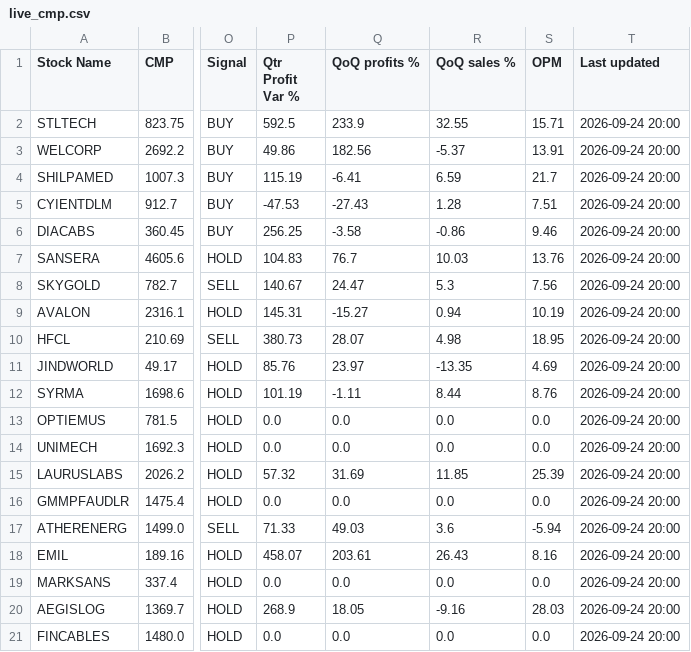
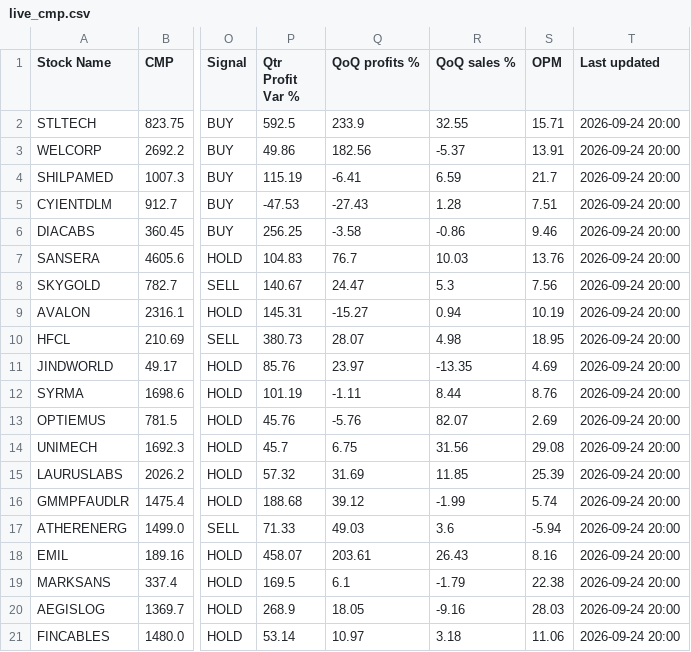
Before and after one commit to shweta03/MintingM-Dashboard-RS, a CSV file: live_cmp.csv, drawn as a sheet; only a part is shown, gaps mark what is left out; the diff names each change by its address in the sheet, - before the commit and + after, or states it on an @@ line.

```diff
--- a/live_cmp.csv
+++ b/live_cmp.csv
-P13 (Qtr Profit Var %): 0.0
+P13 (Qtr Profit Var %): 45.76
-Q13 (QoQ profits %): 0.0
+Q13 (QoQ profits %): -5.76
-R13 (QoQ sales %): 0.0
+R13 (QoQ sales %): 82.07
-S13 (OPM): 0.0
+S13 (OPM): 2.69
-P14 (Qtr Profit Var %): 0.0
+P14 (Qtr Profit Var %): 45.7
-Q14 (QoQ profits %): 0.0
+Q14 (QoQ profits %): 6.75
-R14 (QoQ sales %): 0.0
+R14 (QoQ sales %): 31.56
-S14 (OPM): 0.0
+S14 (OPM): 29.08
-P16 (Qtr Profit Var %): 0.0
+P16 (Qtr Profit Var %): 188.68
-Q16 (QoQ profits %): 0.0
+Q16 (QoQ profits %): 39.12
-R16 (QoQ sales %): 0.0
+R16 (QoQ sales %): -1.99
-S16 (OPM): 0.0
+S16 (OPM): 5.74
-P19 (Qtr Profit Var %): 0.0
+P19 (Qtr Profit Var %): 169.5
-Q19 (QoQ profits %): 0.0
+Q19 (QoQ profits %): 6.1
-R19 (QoQ sales %): 0.0
+R19 (QoQ sales %): -1.79
-S19 (OPM): 0.0
+S19 (OPM): 22.38
-P21 (Qtr Profit Var %): 0.0
+P21 (Qtr Profit Var %): 53.14
-Q21 (QoQ profits %): 0.0
+Q21 (QoQ profits %): 10.97
-R21 (QoQ sales %): 0.0
+R21 (QoQ sales %): 3.18
-S21 (OPM): 0.0
+S21 (OPM): 11.06
```
